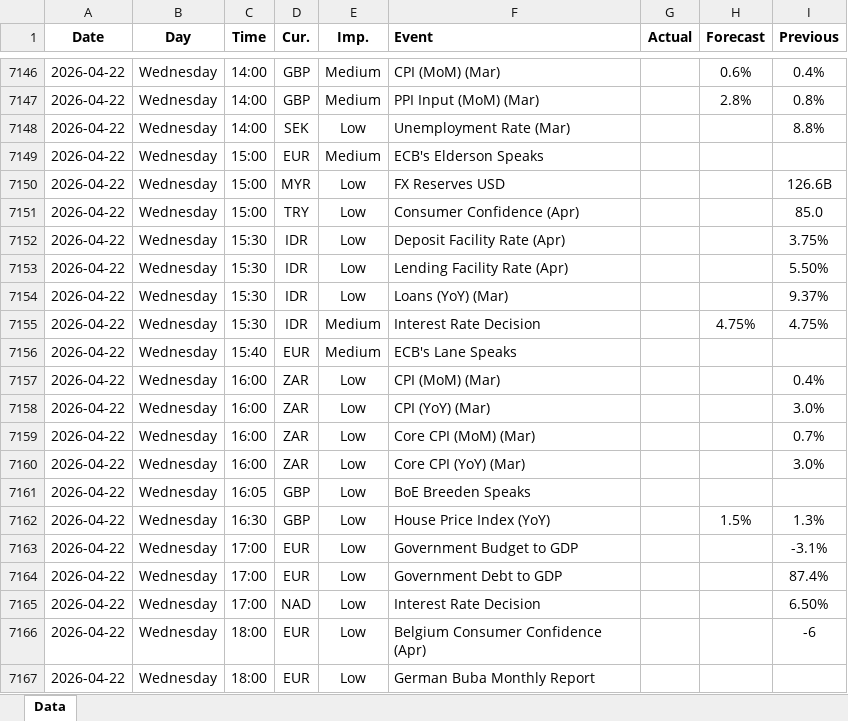
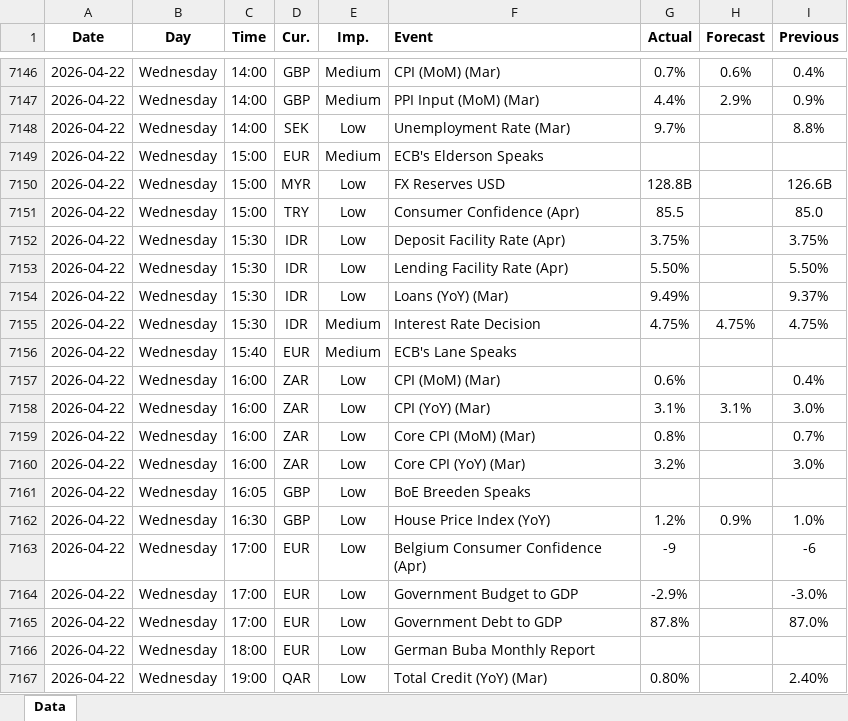
Before and after one commit to yiyousiow000814/XAUUSD-Calendar-Agent, an Excel workbook: data/Economic_Calendar/2026/2026_calendar.xlsx, sheet Data, drawn as a sheet; only a part is shown, gaps mark what is left out; values as stored, in another font and other column widths than the file's, no borders; removed rows and columns are numbered as before the commit, all else as after; the diff covers the shown part only; the diff names each change by its address in the sheet, - before the commit and + after, or states it on an @@ line.

```diff
--- a/data/Economic_Calendar/2026/2026_calendar.xlsx (sheet Data)
+++ b/data/Economic_Calendar/2026/2026_calendar.xlsx (sheet Data)
-G7146 (Actual): (empty)
+G7146 (Actual): 0.7%
-G7147 (Actual): (empty)
+G7147 (Actual): 4.4%
-H7147 (Forecast): 2.8%
+H7147 (Forecast): 2.9%
-I7147 (Previous): 0.8%
+I7147 (Previous): 0.9%
-G7148 (Actual): (empty)
+G7148 (Actual): 9.7%
-G7150 (Actual): (empty)
+G7150 (Actual): 128.8B
-G7151 (Actual): (empty)
+G7151 (Actual): 85.5
-G7152 (Actual): (empty)
+G7152 (Actual): 3.75%
-G7153 (Actual): (empty)
+G7153 (Actual): 5.50%
-G7154 (Actual): (empty)
+G7154 (Actual): 9.49%
-G7155 (Actual): (empty)
+G7155 (Actual): 4.75%
-G7157 (Actual): (empty)
+G7157 (Actual): 0.6%
-G7158 (Actual): (empty)
+G7158 (Actual): 3.1%
-H7158 (Forecast): (empty)
+H7158 (Forecast): 3.1%
-G7159 (Actual): (empty)
+G7159 (Actual): 0.8%
-G7160 (Actual): (empty)
+G7160 (Actual): 3.2%
-G7162 (Actual): (empty)
+G7162 (Actual): 1.2%
-H7162 (Forecast): 1.5%
+H7162 (Forecast): 0.9%
-I7162 (Previous): 1.3%
+I7162 (Previous): 1.0%
-F7163 (Event): Government Budget to GDP
+F7163 (Event): Belgium Consumer Confidence (Apr)
-G7163 (Actual): (empty)
+G7163 (Actual): -9
-I7163 (Previous): -3.1%
+I7163 (Previous): -6
-F7164 (Event): Government Debt to GDP
+F7164 (Event): Government Budget to GDP
-G7164 (Actual): (empty)
+G7164 (Actual): -2.9%
-I7164 (Previous): 87.4%
+I7164 (Previous): -3.0%
-row 7165: 2026-04-22 | Wednesday | 17:00 | NAD | Low | Interest Rate Decision |  |  | 6.50%
-C7165 (Time): 18:00
+C7165 (Time): 17:00
-F7165 (Event): Belgium Consumer Confidence (Apr)
+F7165 (Event): Government Debt to GDP
-G7165 (Actual): (empty)
+G7165 (Actual): 87.8%
-I7165 (Previous): -6
+I7165 (Previous): 87.0%
+row 7167: 2026-04-22 | Wednesday | 19:00 | QAR | Low | Total Credit (YoY) (Mar) | 0.80% |  | 2.40%
```
Also changed, not shown: 9 added rows, 3 removed rows, 65 edited cells and cell formats elsewhere in this sheet, 2 other files.
